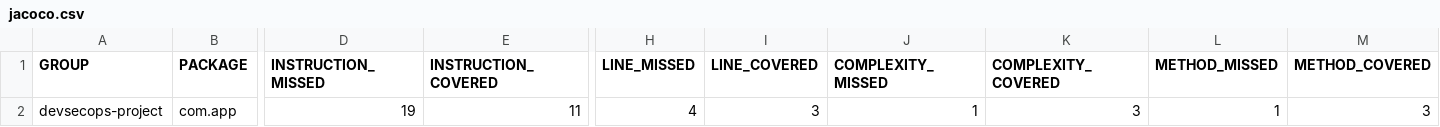
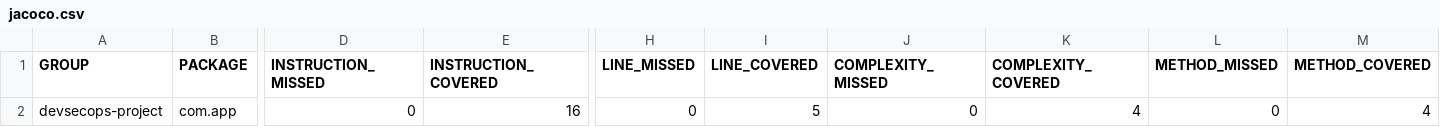
Before and after one commit to Samhitha1705/devsecops-project, a CSV file: target/site/jacoco/jacoco.csv, drawn as a sheet; only a part is shown, gaps mark what is left out; the diff names each change by its address in the sheet, - before the commit and + after, or states it on an @@ line.

```diff
--- a/target/site/jacoco/jacoco.csv
+++ b/target/site/jacoco/jacoco.csv
-D2 (INSTRUCTION_MISSED): 19
+D2 (INSTRUCTION_MISSED): 0
-E2 (INSTRUCTION_COVERED): 11
+E2 (INSTRUCTION_COVERED): 16
-H2 (LINE_MISSED): 4
+H2 (LINE_MISSED): 0
-I2 (LINE_COVERED): 3
+I2 (LINE_COVERED): 5
-J2 (COMPLEXITY_MISSED): 1
+J2 (COMPLEXITY_MISSED): 0
-K2 (COMPLEXITY_COVERED): 3
+K2 (COMPLEXITY_COVERED): 4
-L2 (METHOD_MISSED): 1
+L2 (METHOD_MISSED): 0
-M2 (METHOD_COVERED): 3
+M2 (METHOD_COVERED): 4
```
Also changed, not shown: 22 other files.
